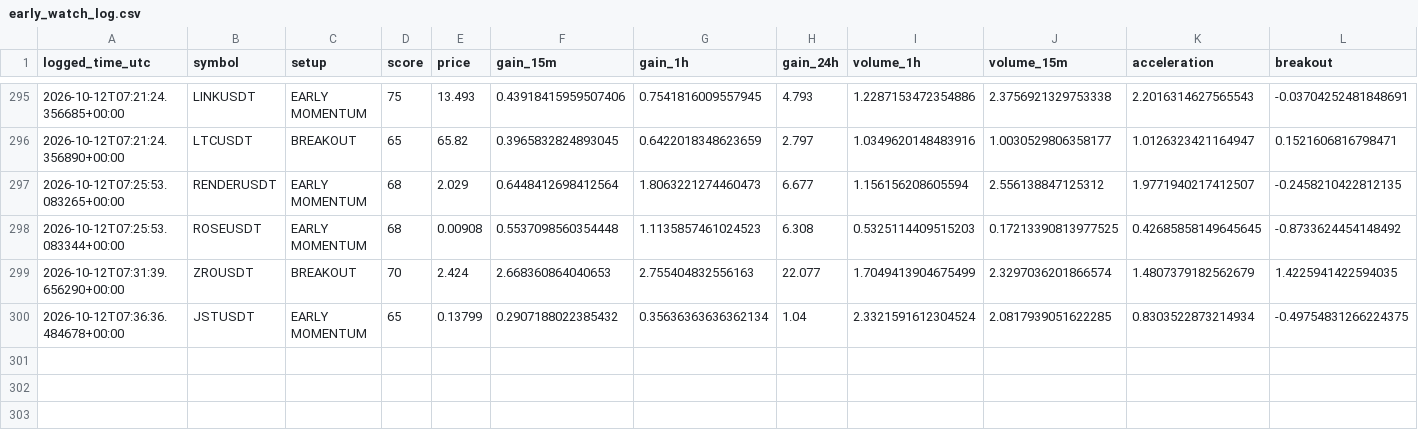
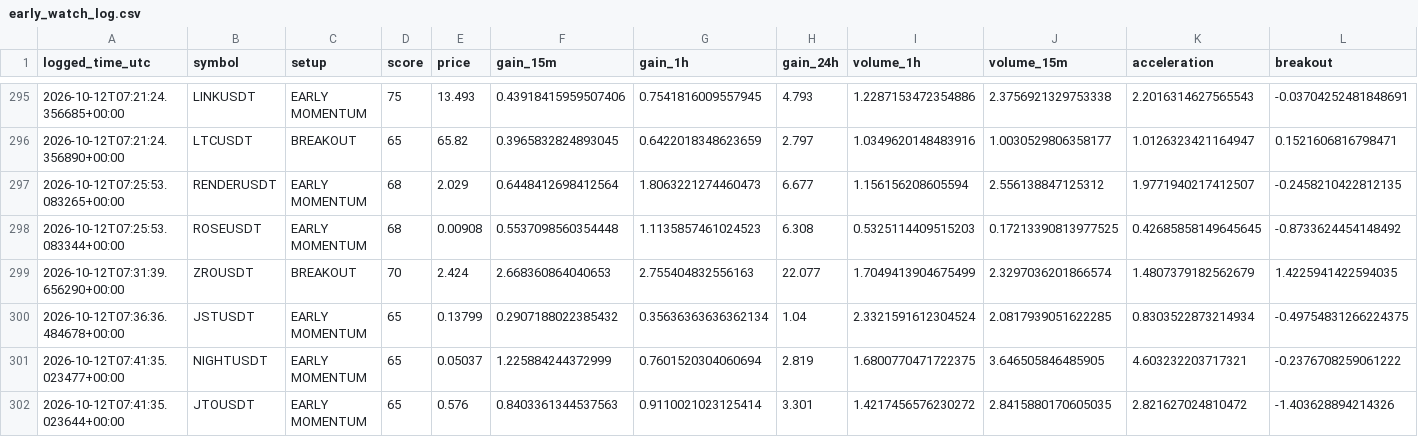
Before and after one commit to islam1977/v3, a CSV file: early_watch_log.csv, drawn as a sheet; only a part is shown, gaps mark what is left out; rows hold the shown columns only; the diff names each change by its address in the sheet, - before the commit and + after, or states it on an @@ line.

```diff
--- a/early_watch_log.csv
+++ b/early_watch_log.csv
+row 301: 2026-10-12T07:41:35.023477+00:00 | NIGHTUSDT | EARLY MOMENTUM | 65 | 0.05037 | 1.225884244372999 | 0.7601520304060694 | 2.819 | 1.6800770471722375 | 3.646505846485905 | 4.603232203717321 | -0.2376708259061222
+row 302: 2026-10-12T07:41:35.023644+00:00 | JTOUSDT | EARLY MOMENTUM | 65 | 0.576 | 0.8403361344537563 | 0.9110021023125414 | 3.301 | 1.4217456576230272 | 2.8415880170605035 | 2.821627024810472 | -1.403628894214326
```
Also changed, not shown: 2 other files.
